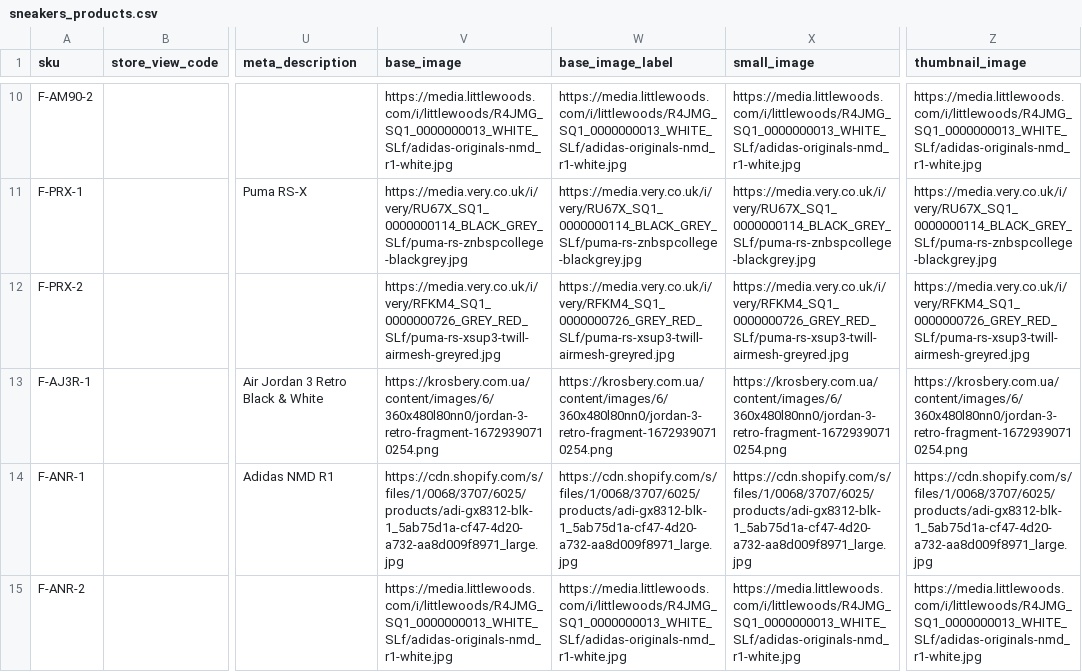
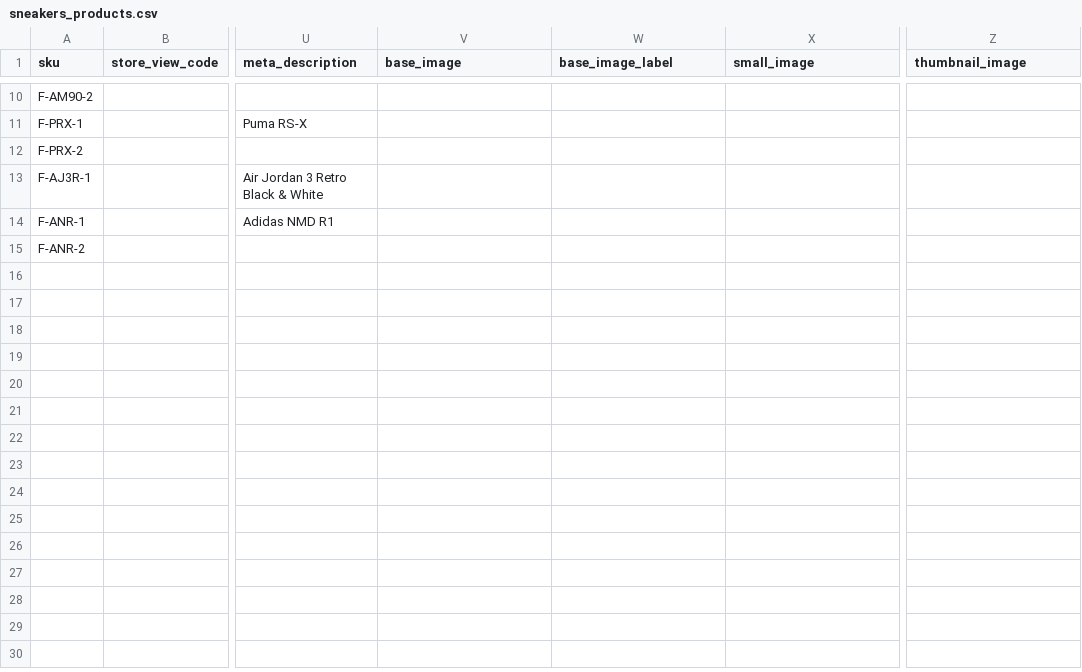
Before and after one commit to GustavoMeloWebjump/projeto-final-grupo-2, a CSV file: app/code/Webjump/Backend/Model/Product/csv/sneakers_products.csv, drawn as a sheet; only a part is shown, gaps mark what is left out; the diff covers the shown part only; the diff names each change by its address in the sheet, - before the commit and + after, or states it on an @@ line.

```diff
--- a/app/code/Webjump/Backend/Model/Product/csv/sneakers_products.csv
+++ b/app/code/Webjump/Backend/Model/Product/csv/sneakers_products.csv
-V10 (base_image): https://media.littlewoods.com/i/littlewoods/R4JMG_SQ1_0000000013_WHITE_SLf/adidas-originals-nmd_r1-white.jpg
+V10 (base_image): (empty)
-W10 (base_image_label): https://media.littlewoods.com/i/littlewoods/R4JMG_SQ1_0000000013_WHITE_SLf/adidas-originals-nmd_r1-white.jpg
+W10 (base_image_label): (empty)
-X10 (small_image): https://media.littlewoods.com/i/littlewoods/R4JMG_SQ1_0000000013_WHITE_SLf/adidas-originals-nmd_r1-white.jpg
+X10 (small_image): (empty)
-Z10 (thumbnail_image): https://media.littlewoods.com/i/littlewoods/R4JMG_SQ1_0000000013_WHITE_SLf/adidas-originals-nmd_r1-white.jpg
+Z10 (thumbnail_image): (empty)
-V11 (base_image): https://media.very.co.uk/i/very/RU67X_SQ1_0000000114_BLACK_GREY_SLf/puma-rs-znbspcollege-blackgrey.jpg
+V11 (base_image): (empty)
-W11 (base_image_label): https://media.very.co.uk/i/very/RU67X_SQ1_0000000114_BLACK_GREY_SLf/puma-rs-znbspcollege-blackgrey.jpg
+W11 (base_image_label): (empty)
-X11 (small_image): https://media.very.co.uk/i/very/RU67X_SQ1_0000000114_BLACK_GREY_SLf/puma-rs-znbspcollege-blackgrey.jpg
+X11 (small_image): (empty)
-Z11 (thumbnail_image): https://media.very.co.uk/i/very/RU67X_SQ1_0000000114_BLACK_GREY_SLf/puma-rs-znbspcollege-blackgrey.jpg
+Z11 (thumbnail_image): (empty)
-V12 (base_image): https://media.very.co.uk/i/very/RFKM4_SQ1_0000000726_GREY_RED_SLf/puma-rs-xsup3-twill-airmesh-greyred.jpg
+V12 (base_image): (empty)
-W12 (base_image_label): https://media.very.co.uk/i/very/RFKM4_SQ1_0000000726_GREY_RED_SLf/puma-rs-xsup3-twill-airmesh-greyred.jpg
+W12 (base_image_label): (empty)
-X12 (small_image): https://media.very.co.uk/i/very/RFKM4_SQ1_0000000726_GREY_RED_SLf/puma-rs-xsup3-twill-airmesh-greyred.jpg
+X12 (small_image): (empty)
-Z12 (thumbnail_image): https://media.very.co.uk/i/very/RFKM4_SQ1_0000000726_GREY_RED_SLf/puma-rs-xsup3-twill-airmesh-greyred.jpg
+Z12 (thumbnail_image): (empty)
-V13 (base_image): https://krosbery.com.ua/content/images/6/360x480l80nn0/jordan-3-retro-fragment-16729390710254.png
+V13 (base_image): (empty)
-W13 (base_image_label): https://krosbery.com.ua/content/images/6/360x480l80nn0/jordan-3-retro-fragment-16729390710254.png
+W13 (base_image_label): (empty)
-X13 (small_image): https://krosbery.com.ua/content/images/6/360x480l80nn0/jordan-3-retro-fragment-16729390710254.png
+X13 (small_image): (empty)
-Z13 (thumbnail_image): https://krosbery.com.ua/content/images/6/360x480l80nn0/jordan-3-retro-fragment-16729390710254.png
+Z13 (thumbnail_image): (empty)
-V14 (base_image): https://cdn.shopify.com/s/files/1/0068/3707/6025/products/adi-gx8312-blk-1_5ab75d1a-cf47-4d20-a732-aa8d009f8971_large.jpg
+V14 (base_image): (empty)
-W14 (base_image_label): https://cdn.shopify.com/s/files/1/0068/3707/6025/products/adi-gx8312-blk-1_5ab75d1a-cf47-4d20-a732-aa8d009f8971_large.jpg
+W14 (base_image_label): (empty)
-X14 (small_image): https://cdn.shopify.com/s/files/1/0068/3707/6025/products/adi-gx8312-blk-1_5ab75d1a-cf47-4d20-a732-aa8d009f8971_large.jpg
+X14 (small_image): (empty)
-Z14 (thumbnail_image): https://cdn.shopify.com/s/files/1/0068/3707/6025/products/adi-gx8312-blk-1_5ab75d1a-cf47-4d20-a732-aa8d009f8971_large.jpg
+Z14 (thumbnail_image): (empty)
-V15 (base_image): https://media.littlewoods.com/i/littlewoods/R4JMG_SQ1_0000000013_WHITE_SLf/adidas-originals-nmd_r1-white.jpg
+V15 (base_image): (empty)
-W15 (base_image_label): https://media.littlewoods.com/i/littlewoods/R4JMG_SQ1_0000000013_WHITE_SLf/adidas-originals-nmd_r1-white.jpg
+W15 (base_image_label): (empty)
-X15 (small_image): https://media.littlewoods.com/i/littlewoods/R4JMG_SQ1_0000000013_WHITE_SLf/adidas-originals-nmd_r1-white.jpg
+X15 (small_image): (empty)
-Z15 (thumbnail_image): https://media.littlewoods.com/i/littlewoods/R4JMG_SQ1_0000000013_WHITE_SLf/adidas-originals-nmd_r1-white.jpg
+Z15 (thumbnail_image): (empty)
```
Also changed, not shown: 32 edited cells elsewhere in this file, app/code/Webjump/Backend/Model/Product/csv/petshop-products.csv, 7 other files.
